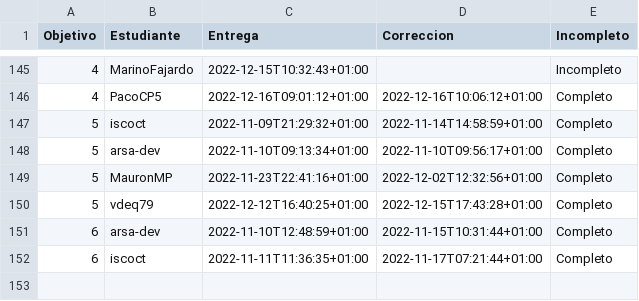
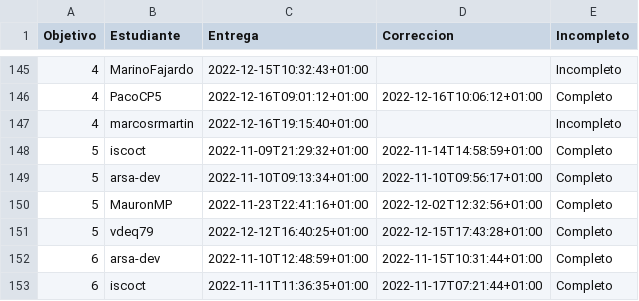
Before and after one commit to JJ/IV-22-23, a CSV file: data/fechas-entrega.csv, drawn as a sheet; only a part is shown, gaps mark what is left out.

Commit message:
:arrow_up: Actualiza datos

```diff
--- a/data/fechas-entrega.csv
+++ b/data/fechas-entrega.csv
@@ -146,2 +146,3 @@ Objetivo;Estudiante;Entrega;Correccion;Incompleto
 4; PacoCP5;2022-12-16T09:01:12+01:00;2022-12-16T10:06:12+01:00;Completo
+4; marcosrmartin;2022-12-16T19:15:40+01:00;;Incompleto
 5; iscoct;2022-11-09T21:29:32+01:00;2022-11-14T14:58:59+01:00;Completo
```
